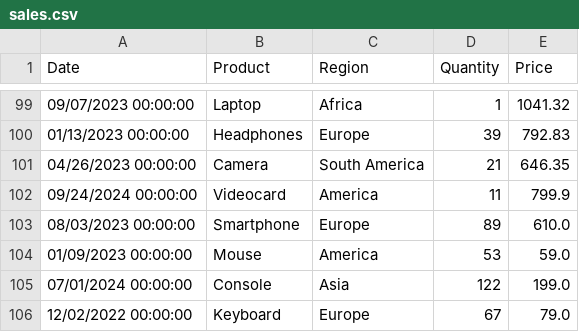
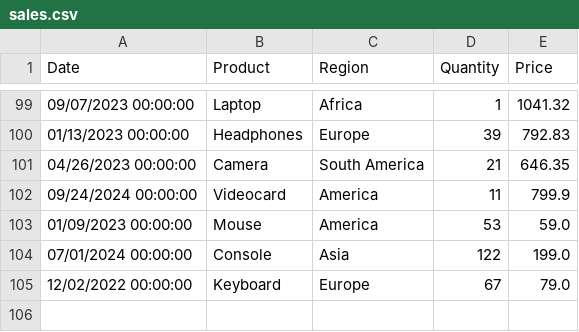
Before and after one commit to ValeryManoilov/Course-3-group-1, a CSV file: Course/3rd year/Lesson3/ReadySolution/Practices/MyPractice/sales.csv, drawn as a sheet; only a part is shown, gaps mark what is left out.

Commit message:
feat: reworked add and delete product methods

```diff
--- a/Course/3rd year/Lesson3/ReadySolution/Practices/MyPractice/sales.csv
+++ b/Course/3rd year/Lesson3/ReadySolution/Practices/MyPractice/sales.csv
@@ -102,3 +102,2 @@ Date,Product,Region,Quantity,Price
 09/24/2024 00:00:00,Videocard,America,11,799.9
-08/03/2023 00:00:00,Smartphone,Europe,89,610.0
 01/09/2023 00:00:00,Mouse,America,53,59.0
```
Also changed, not shown: 2 other files.
